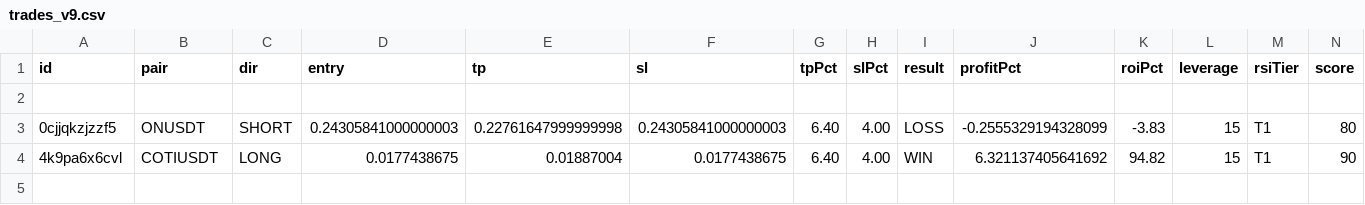
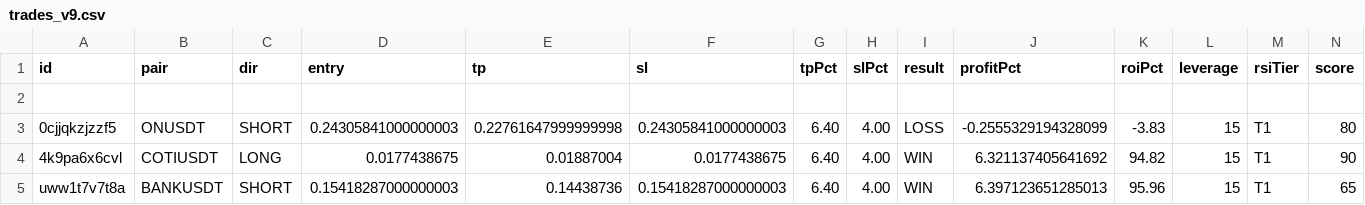
Before and after one commit to kangscalpingv3/kangscalping, a CSV file: trades_v9.csv, drawn as a sheet; only a part is shown; rows hold the shown columns only; the diff names each change by its address in the sheet, - before the commit and + after, or states it on an @@ line.

Commit message:
Trade closed: BANKUSDT WIN

```diff
--- a/trades_v9.csv
+++ b/trades_v9.csv
+row 5: uww1t7v7t8a | BANKUSDT | SHORT | 0.15418287000000003 | 0.14438736 | 0.15418287000000003 | 6.40 | 4.00 | WIN | 6.397123651285013 | 95.96 | 15 | T1 | 65
```
